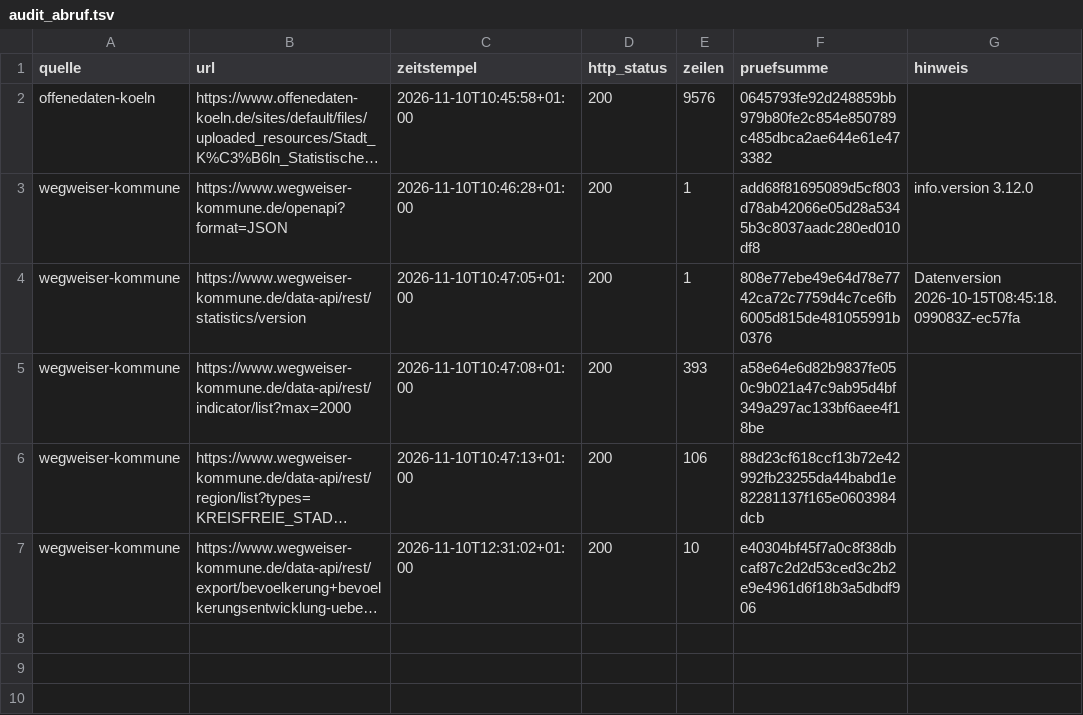
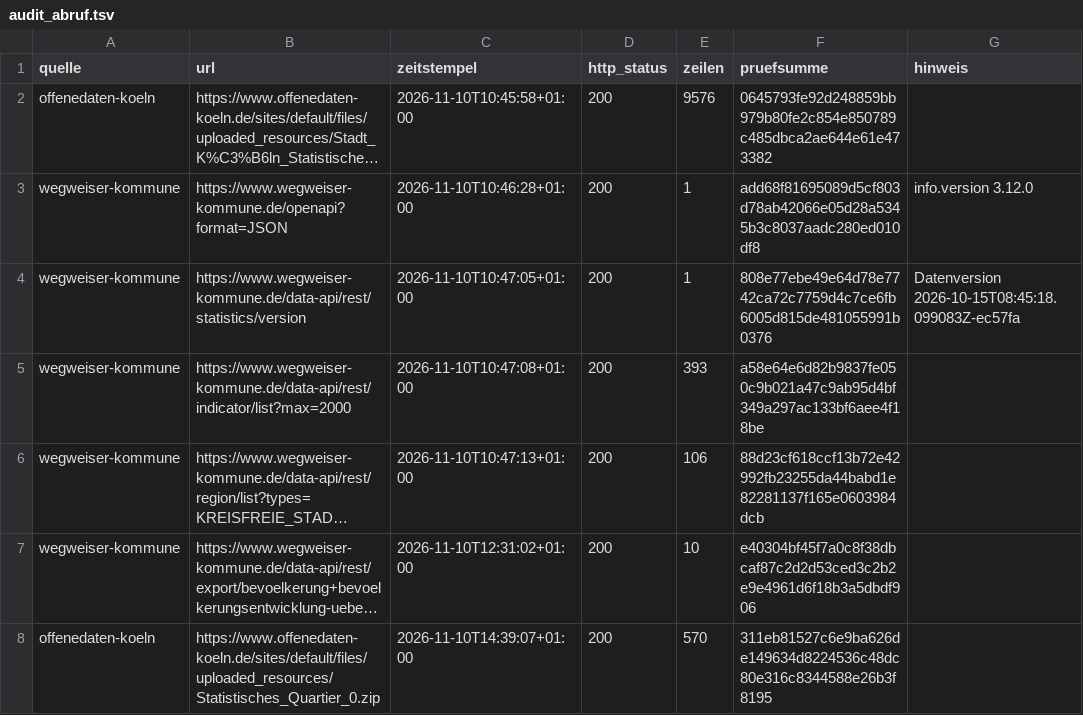
Before and after one commit to daimpad/ratsatlas-koeln, a TSV file: data/strukturdaten/audit_abruf.tsv, drawn as a sheet; long unchanged cells end in …; the diff names each change by its address in the sheet, - before the commit and + after, or states it on an @@ line.

```diff
--- a/data/strukturdaten/audit_abruf.tsv
+++ b/data/strukturdaten/audit_abruf.tsv
+row 8: offenedaten-koeln | https://www.offenedaten-koeln.de/sites/default/files/uploaded_resources/Statistisches_Quartier_0.zip | 2026-11-10T14:39:07+01:00 | 200 | 570 | 311eb81527c6e9ba626de149634d8224536c48dc80e316c8344588e26b3f8195
```
Also changed, not shown: data/strukturdaten/indikatoren.tsv, 14 other files.
